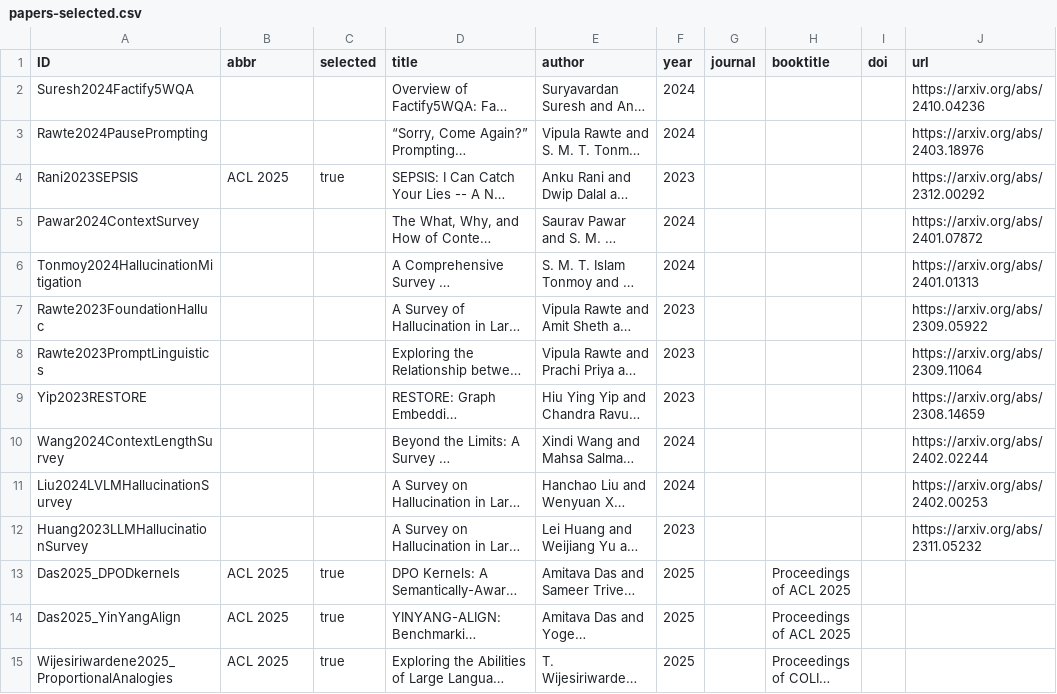
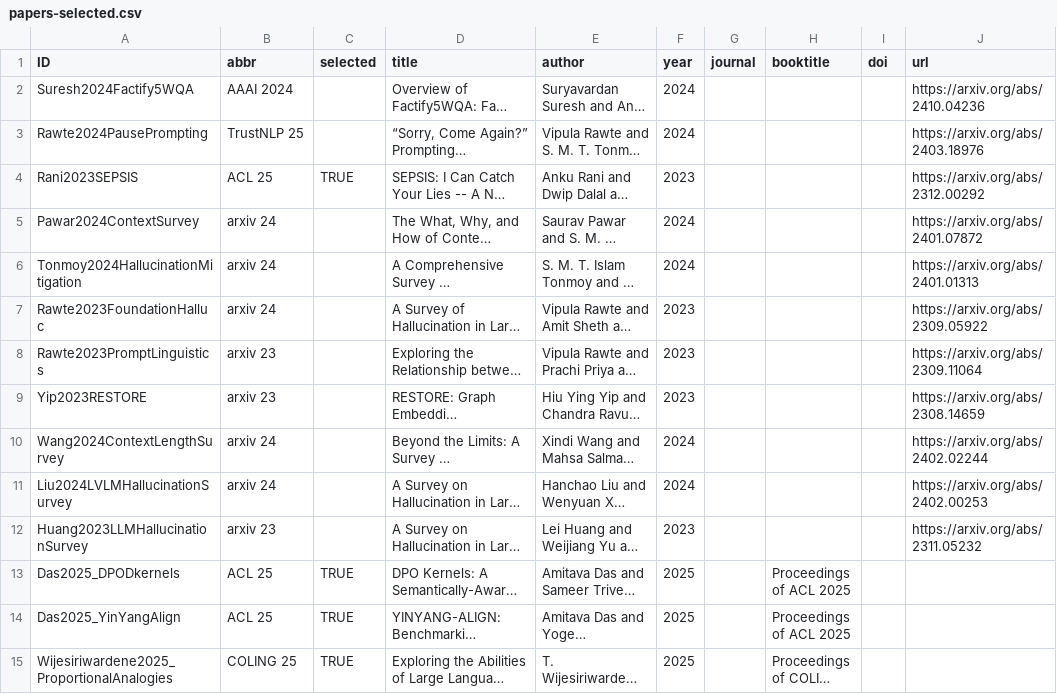
Before and after one commit to pragyaai/pragyaai.github.io, a CSV file: _bibliography/papers-selected.csv, drawn as a sheet; only a part is shown; long unchanged cells end in …; the diff covers the shown part only; the diff names each change by its address in the sheet, - before the commit and + after, or states it on an @@ line.

Commit message:
add abbr tags

```diff
--- a/_bibliography/papers-selected.csv
+++ b/_bibliography/papers-selected.csv
-B2 (abbr): (empty)
+B2 (abbr): AAAI 2024
-B3 (abbr): (empty)
+B3 (abbr): TrustNLP 25
-B4 (abbr): ACL 2025
+B4 (abbr): ACL 25
-C4 (selected): true
+C4 (selected): TRUE
-B5:B7 (abbr): (empty)
+B5:B7 (abbr): arxiv 24
-B8:B9 (abbr): (empty)
+B8:B9 (abbr): arxiv 23
-B10:B11 (abbr): (empty)
+B10:B11 (abbr): arxiv 24
-B12 (abbr): (empty)
+B12 (abbr): arxiv 23
-B13:B14 (abbr): ACL 2025
+B13:B14 (abbr): ACL 25
-C13:C15 (selected): true
+C13:C15 (selected): TRUE
-B15 (abbr): ACL 2025
+B15 (abbr): COLING 25
```
Also changed, not shown: 51 edited cells elsewhere in this file, 4 other files.
